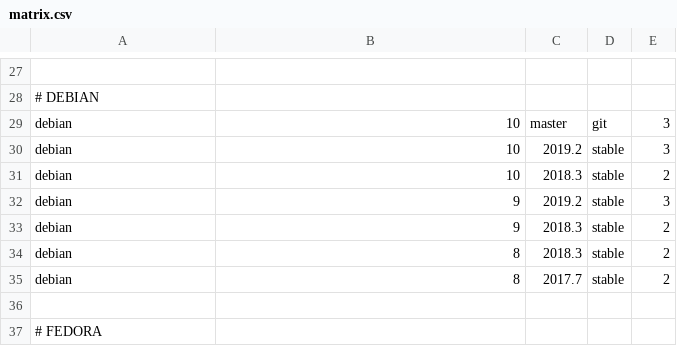
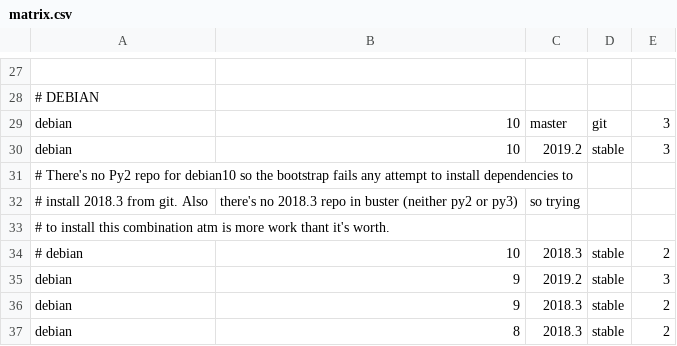
Before and after one commit to netmanagers/salt-image-builder, a CSV file: matrix.csv, drawn as a sheet; only a part is shown, gaps mark what is left out; the shorter side is filled out with more unchanged rows.

Commit message:
fix(debian): disable 2018.3, py2 in debian10

```diff
--- a/matrix.csv
+++ b/matrix.csv
@@ -30,3 +30,6 @@ debian,10,master,git,3
 debian,10,2019.2,stable,3
-debian,10,2018.3,stable,2
+# There's no Py2 repo for debian10 so the bootstrap fails any attempt to install dependencies to
+# install 2018.3 from git. Also, there's no 2018.3 repo in buster (neither py2 or py3), so trying
+# to install this combination atm is more work thant it's worth.
+# debian,10,2018.3,stable,2
 debian,9,2019.2,stable,3
```
